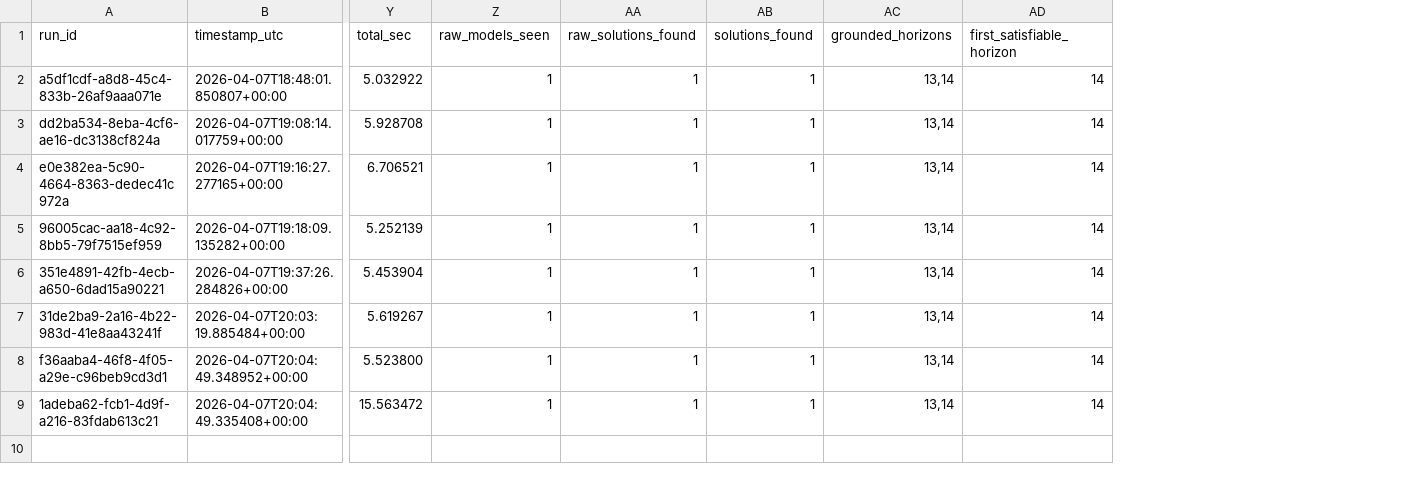
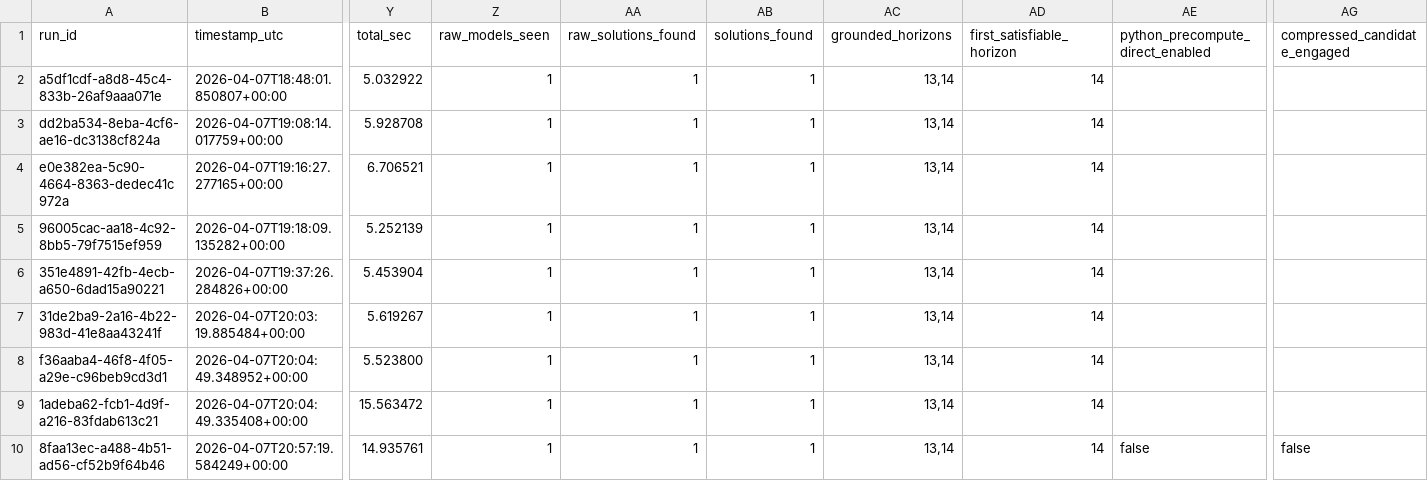
Before and after one commit to Workflomics/clindaws, a CSV file: results/solutions_metaCascabel/NC/asp_run_summary.csv, drawn as a sheet; only a part is shown, gaps mark what is left out; rows hold the shown columns only; the diff names each change by its address in the sheet, - before the commit and + after, or states it on an @@ line.

```diff
--- a/results/solutions_metaCascabel/NC/asp_run_summary.csv
+++ b/results/solutions_metaCascabel/NC/asp_run_summary.csv
+column AE (python_precompute_direct_enabled), empty
+column AG (compressed_candidate_engaged), empty
+row 10: 8faa13ec-a488-4b51-ad56-cf52b9f64b46 | 2026-04-07T20:57:19.584249+00:00 | 14.935761 | 1 | 1 | 1 | 13,14 | 14 | false | false
```
Also changed, not shown: results/solutions_metaCascabel/NC/asp_run_log.csv, solutions_biotools/asp_run_log.csv, 25 other files.
